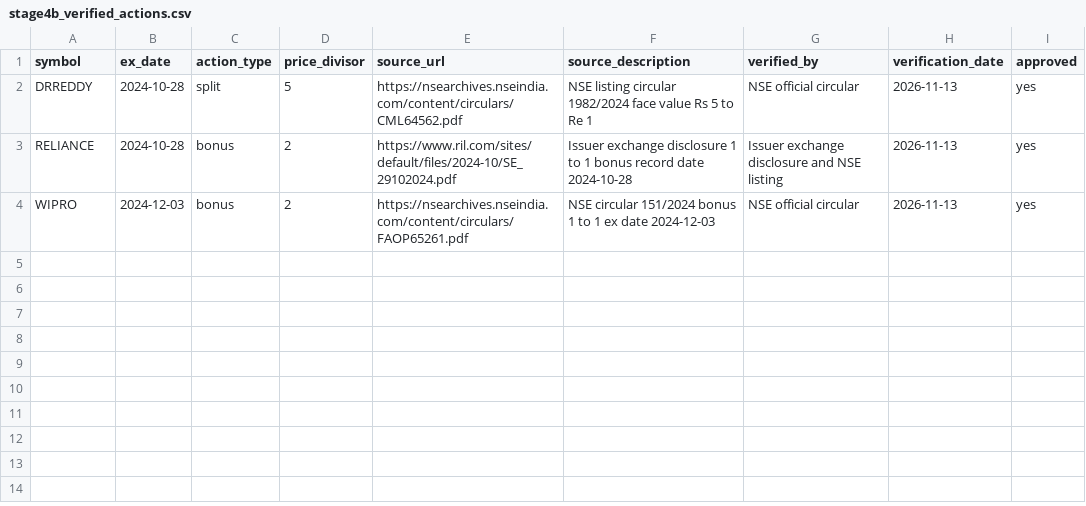
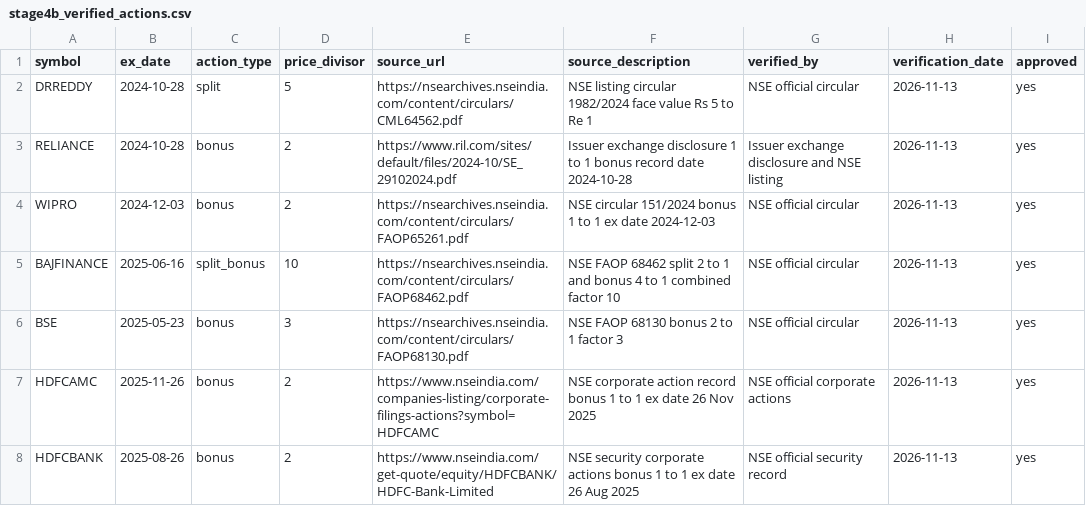
Before and after one commit to hank-rearden/execute-market, a CSV file: data/stage4b_verified_actions.csv, drawn as a sheet.

Commit message:
Approve four additional corporate actions using official NSE records

```diff
--- a/data/stage4b_verified_actions.csv
+++ b/data/stage4b_verified_actions.csv
@@ -4 +4,5 @@ RELIANCE,2024-10-28,bonus,2,https://www.ril.com/sites/default/files/2024-10/SE_2
 WIPRO,2024-12-03,bonus,2,https://nsearchives.nseindia.com/content/circulars/FAOP65261.pdf,NSE circular 151/2024 bonus 1 to 1 ex date 2024-12-03,NSE official circular,2026-11-13,yes
+BAJFINANCE,2025-06-16,split_bonus,10,https://nsearchives.nseindia.com/content/circulars/FAOP68462.pdf,NSE FAOP 68462 split 2 to 1 and bonus 4 to 1 combined factor 10,NSE official circular,2026-11-13,yes
+BSE,2025-05-23,bonus,3,https://nsearchives.nseindia.com/content/circulars/FAOP68130.pdf,NSE FAOP 68130 bonus 2 to 1 factor 3,NSE official circular,2026-11-13,yes
+HDFCAMC,2025-11-26,bonus,2,https://www.nseindia.com/companies-listing/corporate-filings-actions?symbol=HDFCAMC,NSE corporate action record bonus 1 to 1 ex date 26 Nov 2025,NSE official corporate actions,2026-11-13,yes
+HDFCBANK,2025-08-26,bonus,2,https://www.nseindia.com/get-quote/equity/HDFCBANK/HDFC-Bank-Limited,NSE security corporate actions bonus 1 to 1 ex date 26 Aug 2025,NSE official security record,2026-11-13,yes
```
